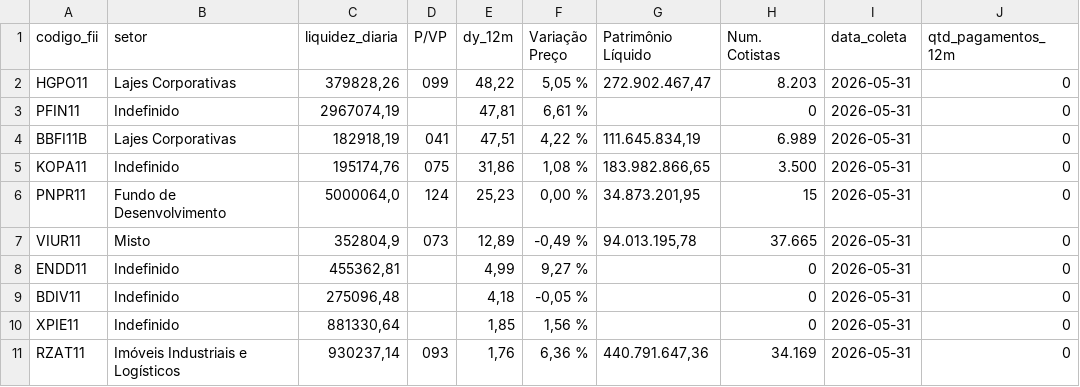
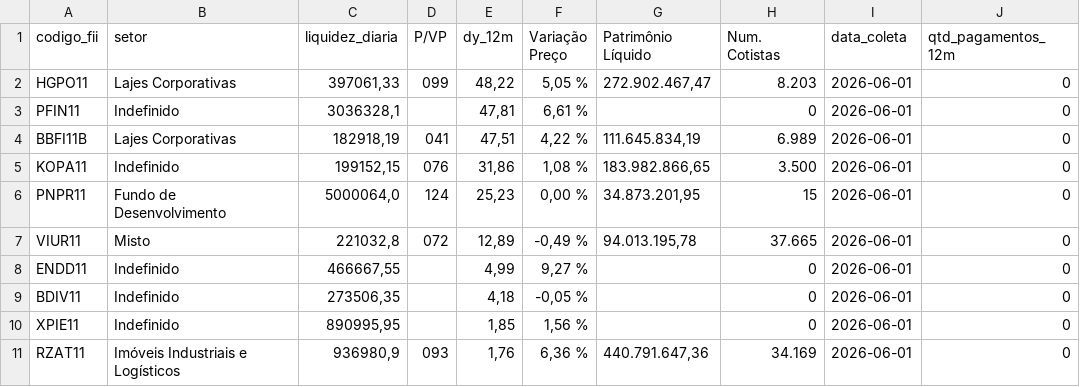
Before and after one commit to VBGVictor/CVM-FII-Data, a CSV file: output/dados_projeto/top10_dividendos_fii_com_pagamentos.csv, drawn as a sheet; only a part is shown; the diff names each change by its address in the sheet, - before the commit and + after, or states it on an @@ line.

```diff
--- a/output/dados_projeto/top10_dividendos_fii_com_pagamentos.csv
+++ b/output/dados_projeto/top10_dividendos_fii_com_pagamentos.csv
-C2 (liquidez_diaria): 379828,26
+C2 (liquidez_diaria): 397061,33
-I2:I11 (data_coleta): 2026-05-31
+I2:I11 (data_coleta): 2026-06-01
-C3 (liquidez_diaria): 2967074,19
+C3 (liquidez_diaria): 3036328,1
-C5 (liquidez_diaria): 195174,76
+C5 (liquidez_diaria): 199152,15
-D5 (P/VP): 075
+D5 (P/VP): 076
-C7 (liquidez_diaria): 352804,9
+C7 (liquidez_diaria): 221032,8
-D7 (P/VP): 073
+D7 (P/VP): 072
-C8 (liquidez_diaria): 455362,81
+C8 (liquidez_diaria): 466667,55
-C9 (liquidez_diaria): 275096,48
+C9 (liquidez_diaria): 273506,35
-C10 (liquidez_diaria): 881330,64
+C10 (liquidez_diaria): 890995,95
-C11 (liquidez_diaria): 930237,14
+C11 (liquidez_diaria): 936980,9
```
